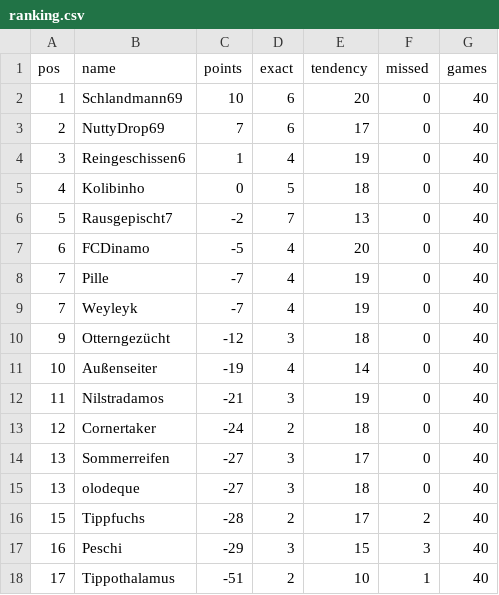
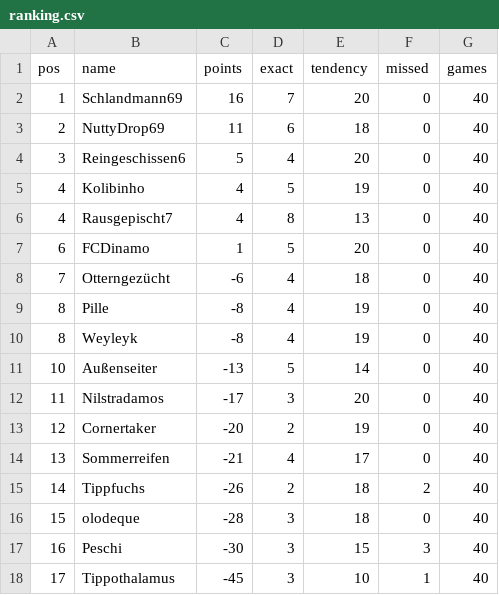
Before and after one commit to senickel/mexiko26-wertung, a CSV file: ranking.csv, drawn as a sheet.

Commit message:
update ranking

```diff
--- a/ranking.csv
+++ b/ranking.csv
@@ -1,18 +1,18 @@
 pos,name,points,exact,tendency,missed,games
-1,Schlandmann69,10,6,20,0,40
-2,NuttyDrop69,7,6,17,0,40
-3,Reingeschissen6,1,4,19,0,40
-4,Kolibinho,0,5,18,0,40
-5,Rausgepischt7,-2,7,13,0,40
-6,FCDinamo,-5,4,20,0,40
-7,Pille,-7,4,19,0,40
-7,Weyleyk,-7,4,19,0,40
-9,Otterngezücht,-12,3,18,0,40
-10,Außenseiter,-19,4,14,0,40
-11,Nilstradamos,-21,3,19,0,40
-12,Cornertaker,-24,2,18,0,40
-13,Sommerreifen,-27,3,17,0,40
-13,olodeque,-27,3,18,0,40
-15,Tippfuchs,-28,2,17,2,40
-16,Peschi,-29,3,15,3,40
-17,Tippothalamus,-51,2,10,1,40
+1,Schlandmann69,16,7,20,0,40
+2,NuttyDrop69,11,6,18,0,40
+3,Reingeschissen6,5,4,20,0,40
+4,Kolibinho,4,5,19,0,40
+4,Rausgepischt7,4,8,13,0,40
+6,FCDinamo,1,5,20,0,40
+7,Otterngezücht,-6,4,18,0,40
+8,Pille,-8,4,19,0,40
+8,Weyleyk,-8,4,19,0,40
+10,Außenseiter,-13,5,14,0,40
+11,Nilstradamos,-17,3,20,0,40
+12,Cornertaker,-20,2,19,0,40
+13,Sommerreifen,-21,4,17,0,40
+14,Tippfuchs,-26,2,18,2,40
+15,olodeque,-28,3,18,0,40
+16,Peschi,-30,3,15,3,40
+17,Tippothalamus,-45,3,10,1,40
```
Also changed, not shown: 18 other files.
